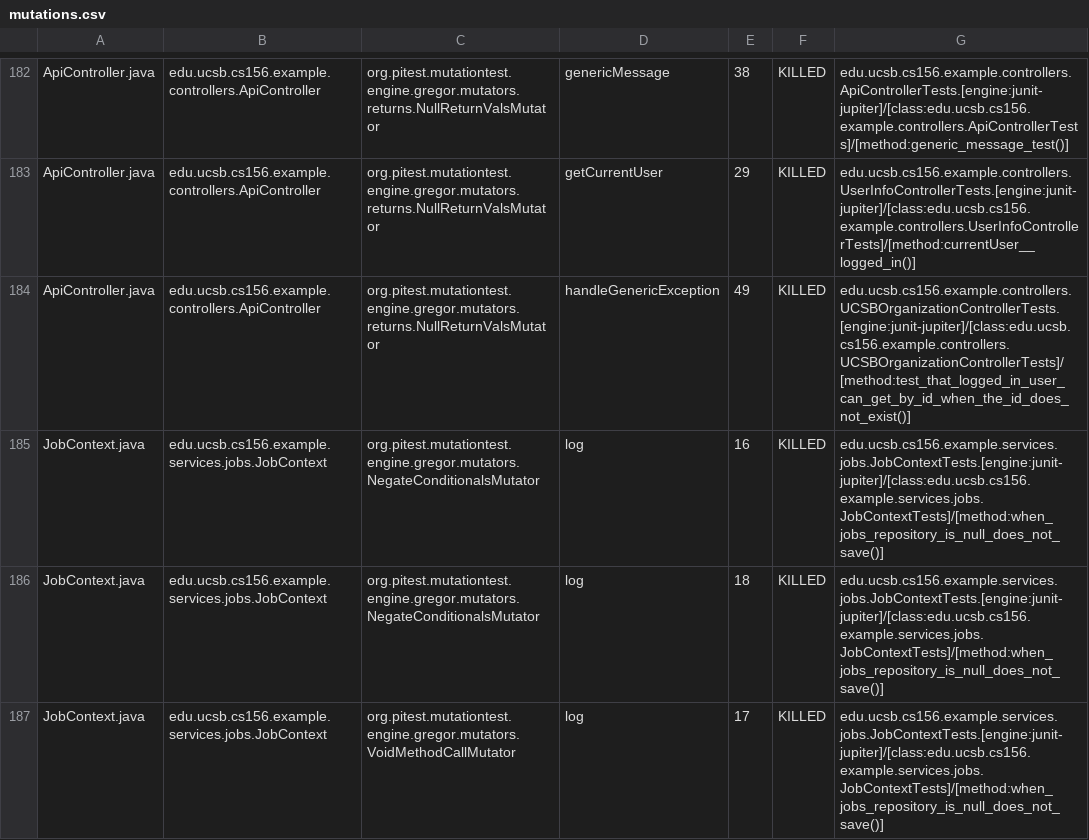
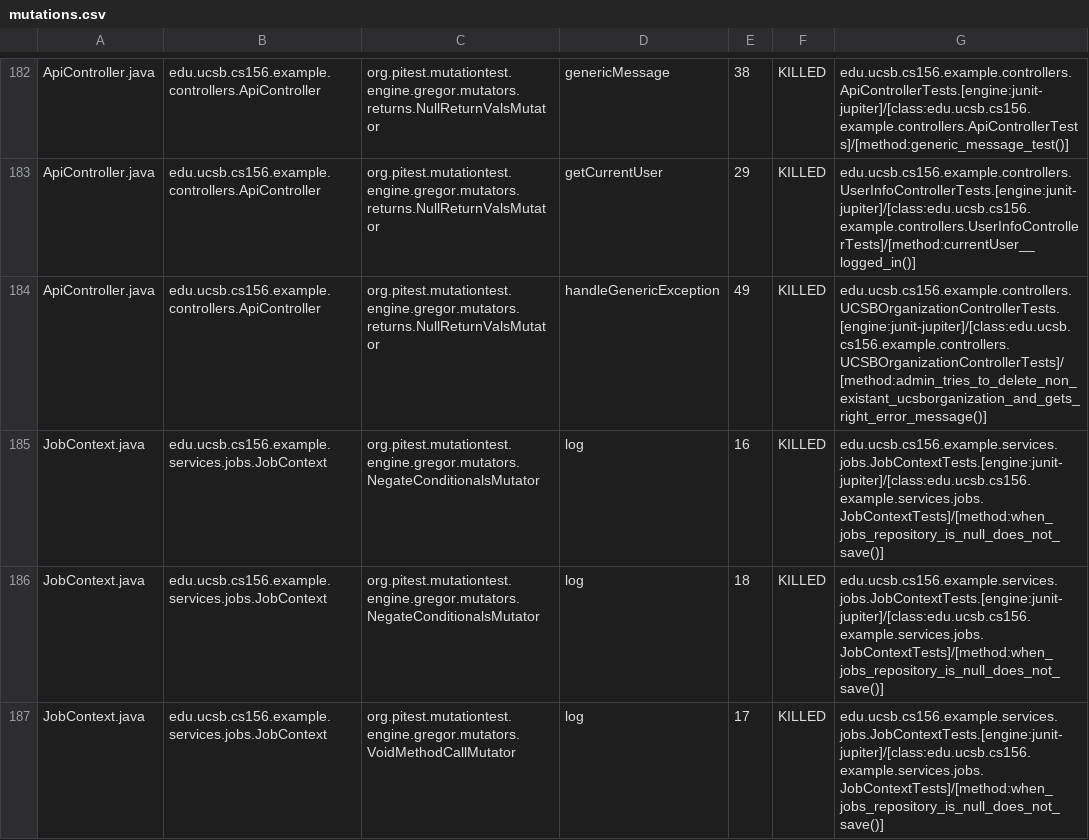
Before and after one commit to ucsb-cs156-s25/team02-s25-08, a CSV file: prs/83/pitest/mutations.csv, drawn as a sheet; only a part is shown, gaps mark what is left out.

Commit message:
Deploying to gh-pages from @ ucsb-cs156-s25/team02-s25-08@fd26744a7f97d289cfd9b08d8c5147f2e0ae67b9 🚀

```diff
--- a/prs/83/pitest/mutations.csv
+++ b/prs/83/pitest/mutations.csv
@@ -183,3 +183,3 @@ ApiController.java,edu.ucsb.cs156.example.controllers.ApiController,org.pitest.m
 ApiController.java,edu.ucsb.cs156.example.controllers.ApiController,org.pitest.mutationtest.engine.gregor.mutators.returns.NullReturnValsMutator,getCurrentUser,29,KILLED,edu.ucsb.cs156.example.controllers.UserInfoControllerTests.[engine:junit-jupiter]/[class:edu.ucsb.cs156.example.controllers.UserInfoControllerTests]/[method:currentUser__logged_in()]
-ApiController.java,edu.ucsb.cs156.example.controllers.ApiController,org.pitest.mutationtest.engine.gregor.mutators.returns.NullReturnValsMutator,handleGenericException,49,KILLED,edu.ucsb.cs156.example.controllers.UCSBOrganizationControllerTests.[engine:junit-jupiter]/[class:edu.ucsb.cs156.example.controllers.UCSBOrganizationControllerTests]/[method:test_that_logged_in_user_can_get_by_id_when_the_id_does_not_exist()]
+ApiController.java,edu.ucsb.cs156.example.controllers.ApiController,org.pitest.mutationtest.engine.gregor.mutators.returns.NullReturnValsMutator,handleGenericException,49,KILLED,edu.ucsb.cs156.example.controllers.UCSBOrganizationControllerTests.[engine:junit-jupiter]/[class:edu.ucsb.cs156.example.controllers.UCSBOrganizationControllerTests]/[method:admin_tries_to_delete_non_existant_ucsborganization_and_gets_right_error_message()]
 JobContext.java,edu.ucsb.cs156.example.services.jobs.JobContext,org.pitest.mutationtest.engine.gregor.mutators.NegateConditionalsMutator,log,16,KILLED,edu.ucsb.cs156.example.services.jobs.JobContextTests.[engine:junit-jupiter]/[class:edu.ucsb.cs156.example.services.jobs.JobContextTests]/[method:when_jobs_repository_is_null_does_not_save()]
```
Also changed, not shown: 21 other files.
